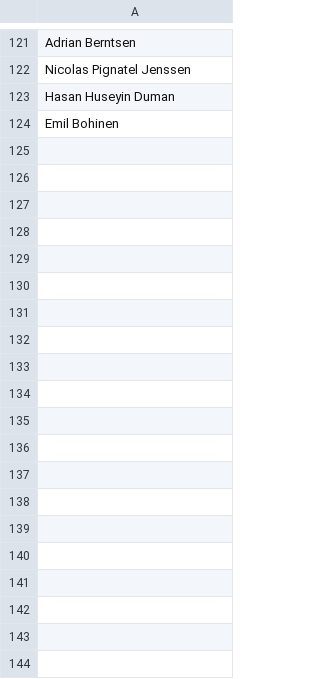
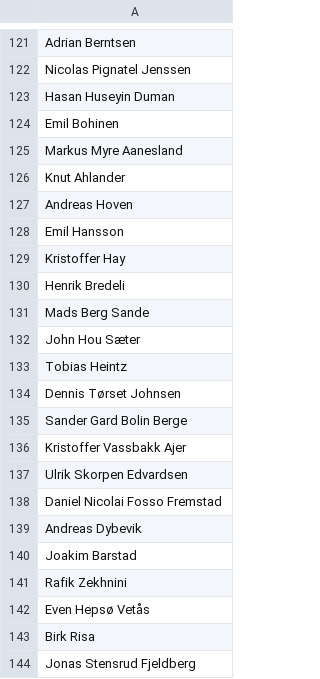
Before and after one commit to joaorsb/nff_players, a CSV file: names/u18.csv, drawn as a sheet; only a part is shown, gaps mark what is left out; the diff covers the shown part only; the diff names each change by its address in the sheet, - before the commit and + after, or states it on an @@ line.

```diff
--- a/names/u18.csv
+++ b/names/u18.csv
+row 125: Markus Myre Aanesland
+row 126: Knut Ahlander
+row 127: Andreas Hoven
+row 128: Emil Hansson
+row 129: Kristoffer Hay
+row 130: Henrik Bredeli
+row 131: Mads Berg Sande
+row 132: John Hou Sæter
+row 133: Tobias Heintz
+row 134: Dennis Tørset Johnsen
+row 135: Sander Gard Bolin Berge
+row 136: Kristoffer Vassbakk Ajer
+row 137: Ulrik Skorpen Edvardsen
+row 138: Daniel Nicolai Fosso Fremstad
+row 139: Andreas Dybevik
+row 140: Joakim Barstad
+row 141: Rafik Zekhnini
+row 142: Even Hepsø Vetås
+row 143: Birk Risa
+row 144: Jonas Stensrud Fjeldberg
```
Also changed, not shown: 22 added rows elsewhere in this file, names/u17.csv, names/u19.csv, 1 other file.
